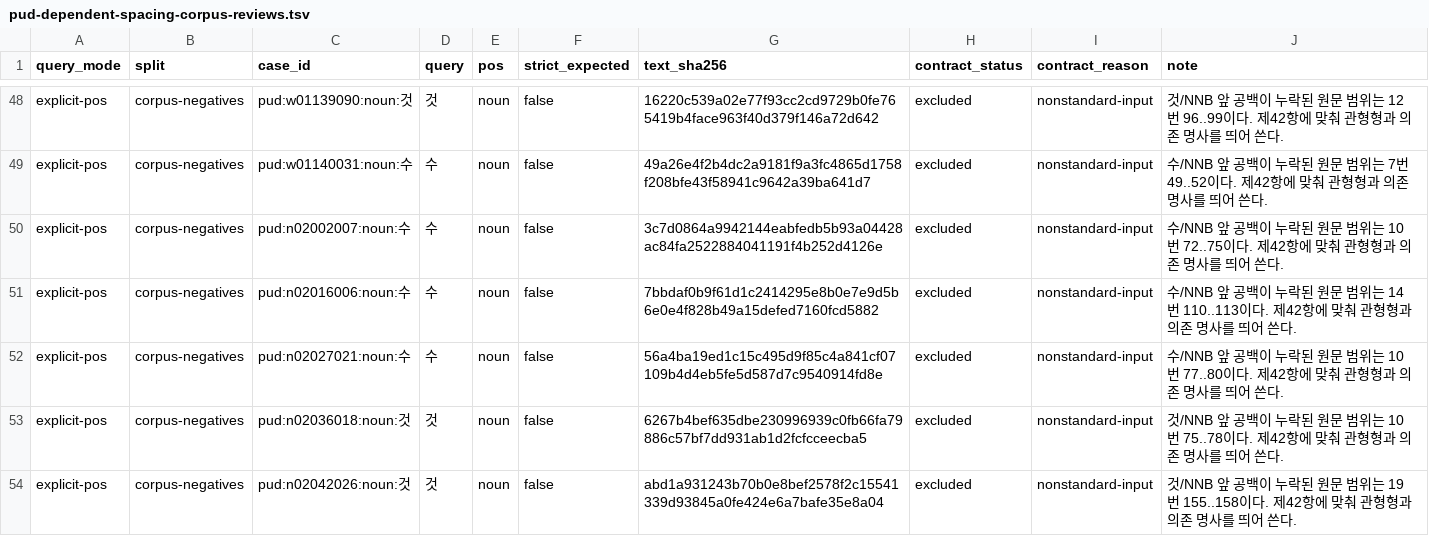
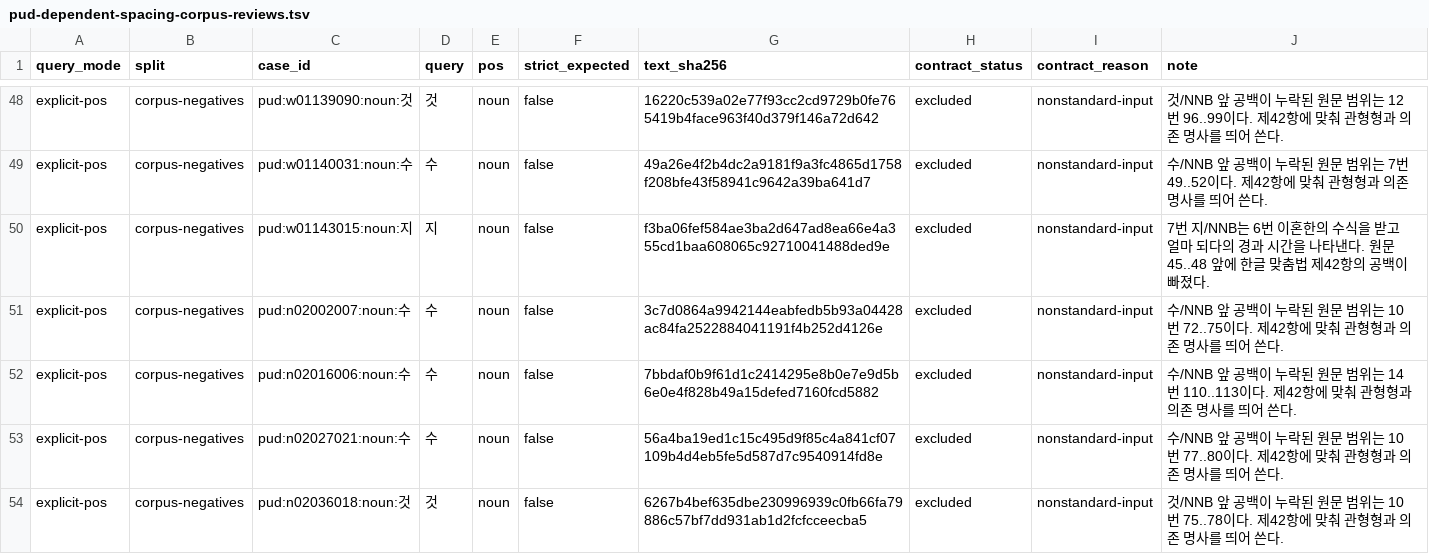
Before and after one commit to SeokminHong/kfind, a TSV file: tools/morph-compare/pud-dependent-spacing-corpus-reviews.tsv, drawn as a sheet; only a part is shown, gaps mark what is left out; the shorter side is filled out with more unchanged rows.

Commit message:
선어말 어미가 붙은 의문형에서 명사 지 오탐 제거 (#882)
* fix(morph): 지 의문형의 선어말 어미 경로 확인

* test(benchmark): PUD 경과 의존 명사의 띄어쓰기 기록

* docs(benchmark): 의문형과 경과 의존 명사 검증

```diff
--- a/tools/morph-compare/pud-dependent-spacing-corpus-reviews.tsv
+++ b/tools/morph-compare/pud-dependent-spacing-corpus-reviews.tsv
@@ -49,2 +49,3 @@ explicit-pos	corpus-negatives	pud:w01139090:noun:것	것	noun	false	16220c539a02
 explicit-pos	corpus-negatives	pud:w01140031:noun:수	수	noun	false	49a26e4f2b4dc2a9181f9a3fc4865d1758f208bfe43f58941c9642a39ba641d7	excluded	nonstandard-input	수/NNB 앞 공백이 누락된 원문 범위는 7번 49..52이다. 제42항에 맞춰 관형형과 의존 명사를 띄어 쓴다.
+explicit-pos	corpus-negatives	pud:w01143015:noun:지	지	noun	false	f3ba06fef584ae3ba2d647ad8ea66e4a355cd1baa608065c92710041488ded9e	excluded	nonstandard-input	7번 지/NNB는 6번 이혼한의 수식을 받고 얼마 되다의 경과 시간을 나타낸다. 원문 45..48 앞에 한글 맞춤법 제42항의 공백이 빠졌다.
 explicit-pos	corpus-negatives	pud:n02002007:noun:수	수	noun	false	3c7d0864a9942144eabfedb5b93a04428ac84fa2522884041191f4b252d4126e	excluded	nonstandard-input	수/NNB 앞 공백이 누락된 원문 범위는 10번 72..75이다. 제42항에 맞춰 관형형과 의존 명사를 띄어 쓴다.
```
Also changed, not shown: 8 other files.
